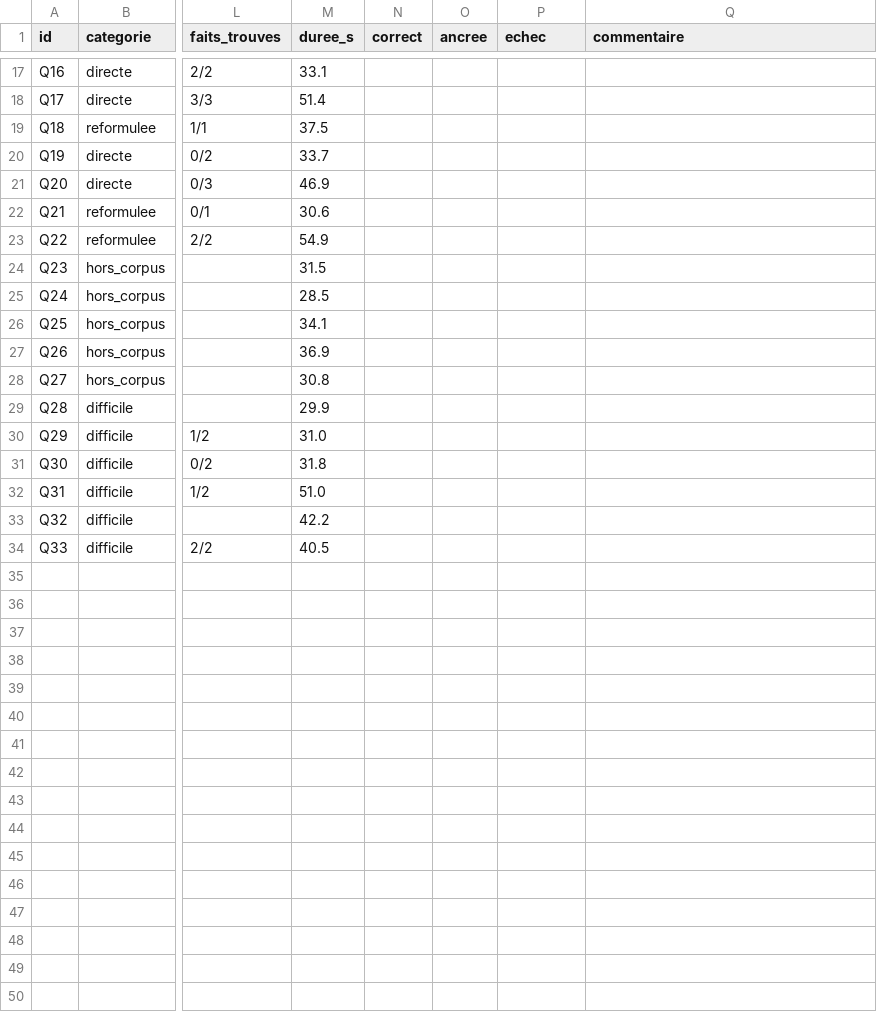
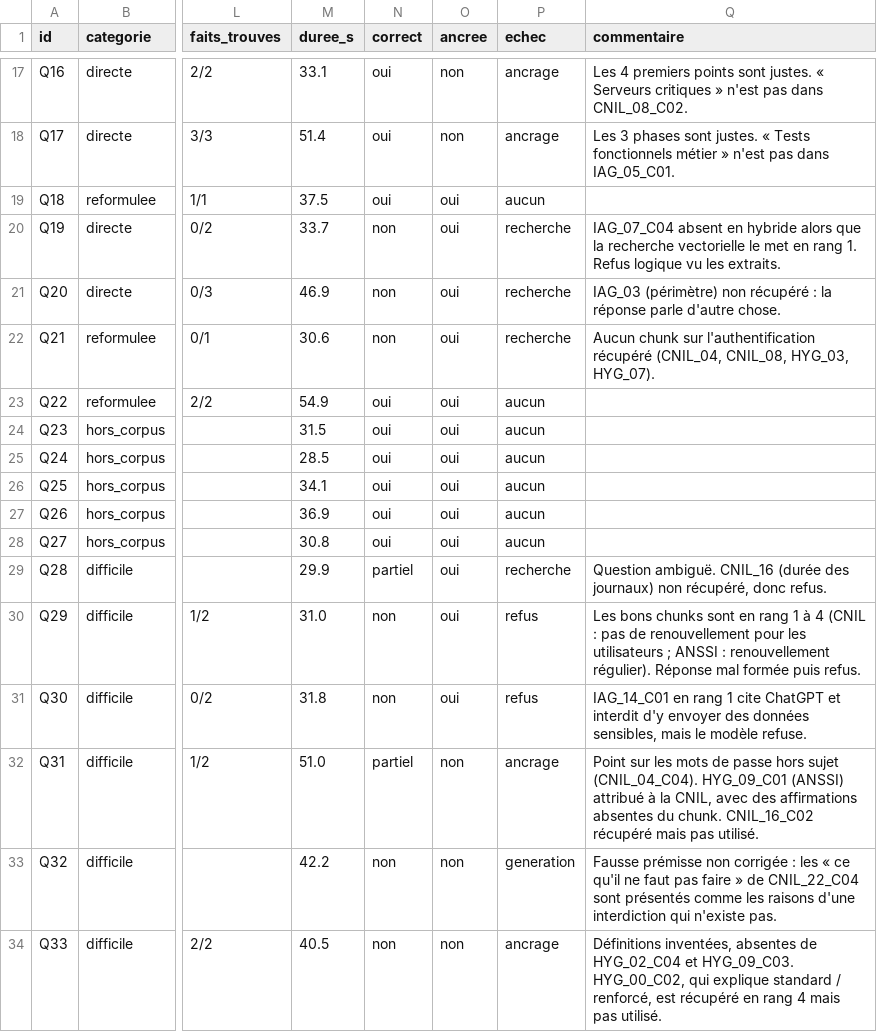
Before and after one commit to ryane-sididris/rag-cnil-anssi, a CSV file: evaluation/resultats.csv, drawn as a sheet; only a part is shown, gaps mark what is left out; the diff covers the shown part only; the diff names each change by its address in the sheet, - before the commit and + after, or states it on an @@ line.

```diff
--- a/evaluation/resultats.csv
+++ b/evaluation/resultats.csv
-N17:N19 (correct): (empty)
+N17:N19 (correct): oui
-O17:O18 (ancree): (empty)
+O17:O18 (ancree): non
-P17:P18 (echec): (empty)
+P17:P18 (echec): ancrage
-Q17 (commentaire): (empty)
+Q17 (commentaire): Les 4 premiers points sont justes. « Serveurs critiques » n'est pas dans CNIL_08_C02.
-Q18 (commentaire): (empty)
+Q18 (commentaire): Les 3 phases sont justes. « Tests fonctionnels métier » n'est pas dans IAG_05_C01.
-O19:O31 (ancree): (empty)
+O19:O31 (ancree): oui
-P19 (echec): (empty)
+P19 (echec): aucun
-N20:N22 (correct): (empty)
+N20:N22 (correct): non
-P20:P22 (echec): (empty)
+P20:P22 (echec): recherche
-Q20 (commentaire): (empty)
+Q20 (commentaire): IAG_07_C04 absent en hybride alors que la recherche vectorielle le met en rang 1. Refus logique vu les extraits.
-Q21 (commentaire): (empty)
+Q21 (commentaire): IAG_03 (périmètre) non récupéré : la réponse parle d'autre chose.
-Q22 (commentaire): (empty)
+Q22 (commentaire): Aucun chunk sur l'authentification récupéré (CNIL_04, CNIL_08, HYG_03, HYG_07).
-N23:N28 (correct): (empty)
+N23:N28 (correct): oui
-P23:P28 (echec): (empty)
+P23:P28 (echec): aucun
-N29 (correct): (empty)
+N29 (correct): partiel
-P29 (echec): (empty)
+P29 (echec): recherche
-Q29 (commentaire): (empty)
+Q29 (commentaire): Question ambiguë. CNIL_16 (durée des journaux) non récupéré, donc refus.
-N30:N31 (correct): (empty)
+N30:N31 (correct): non
-P30:P31 (echec): (empty)
+P30:P31 (echec): refus
-Q30 (commentaire): (empty)
+Q30 (commentaire): Les bons chunks sont en rang 1 à 4 (CNIL : pas de renouvellement pour les utilisateurs ; ANSSI : renouvellement régulier). Réponse mal formée puis refus.
-Q31 (commentaire): (empty)
+Q31 (commentaire): IAG_14_C01 en rang 1 cite ChatGPT et interdit d'y envoyer des données sensibles, mais le modèle refuse.
-N32 (correct): (empty)
+N32 (correct): partiel
-O32:O34 (ancree): (empty)
+O32:O34 (ancree): non
-P32 (echec): (empty)
+P32 (echec): ancrage
-Q32 (commentaire): (empty)
+Q32 (commentaire): Point sur les mots de passe hors sujet (CNIL_04_C04). HYG_09_C01 (ANSSI) attribué à la CNIL, avec des affirmations absentes du chunk. CNIL_16_C02 récupéré mais pas utilisé.
-N33:N34 (correct): (empty)
+N33:N34 (correct): non
-P33 (echec): (empty)
+P33 (echec): generation
-Q33 (commentaire): (empty)
+Q33 (commentaire): Fausse prémisse non corrigée : les « ce qu'il ne faut pas faire » de CNIL_22_C04 sont présentés comme les raisons d'une interdiction qui n'existe pas.
-P34 (echec): (empty)
+P34 (echec): ancrage
-Q34 (commentaire): (empty)
+Q34 (commentaire): Définitions inventées, absentes de HYG_02_C04 et HYG_09_C03. HYG_00_C02, qui explique standard / renforcé, est récupéré en rang 4 mais pas utilisé.
```
Also changed, not shown: 53 edited cells elsewhere in this file.
